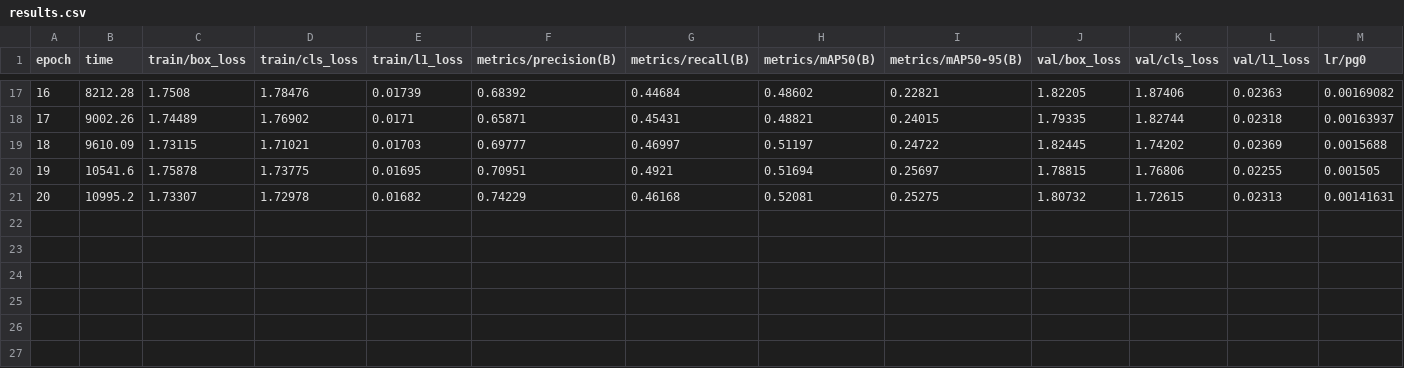
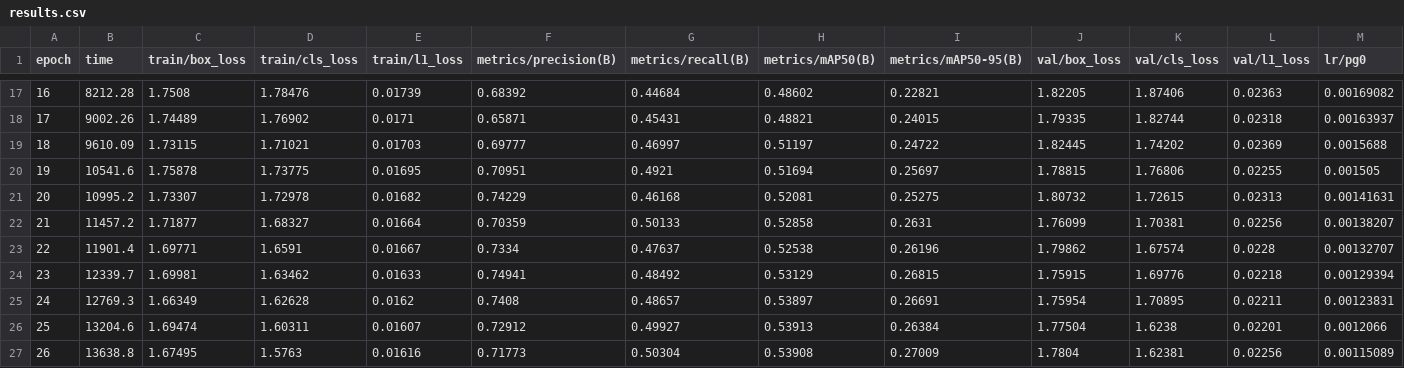
Before and after one commit to paramsn37-sketch/Vision_Sentinel_2.0_GMP, a CSV file: training/runs/vs2-y26n-cpu480/results.csv, drawn as a sheet; only a part is shown, gaps mark what is left out; rows hold the shown columns only; the diff names each change by its address in the sheet, - before the commit and + after, or states it on an @@ line.

```diff
--- a/training/runs/vs2-y26n-cpu480/results.csv
+++ b/training/runs/vs2-y26n-cpu480/results.csv
+row 22: 21 | 11457.2 | 1.71877 | 1.68327 | 0.01664 | 0.70359 | 0.50133 | 0.52858 | 0.2631 | 1.76099 | 1.70381 | 0.02256 | 0.00138207
+row 23: 22 | 11901.4 | 1.69771 | 1.6591 | 0.01667 | 0.7334 | 0.47637 | 0.52538 | 0.26196 | 1.79862 | 1.67574 | 0.0228 | 0.00132707
+row 24: 23 | 12339.7 | 1.69981 | 1.63462 | 0.01633 | 0.74941 | 0.48492 | 0.53129 | 0.26815 | 1.75915 | 1.69776 | 0.02218 | 0.00129394
+row 25: 24 | 12769.3 | 1.66349 | 1.62628 | 0.0162 | 0.7408 | 0.48657 | 0.53897 | 0.26691 | 1.75954 | 1.70895 | 0.02211 | 0.00123831
+row 26: 25 | 13204.6 | 1.69474 | 1.60311 | 0.01607 | 0.72912 | 0.49927 | 0.53913 | 0.26384 | 1.77504 | 1.6238 | 0.02201 | 0.0012066
+row 27: 26 | 13638.8 | 1.67495 | 1.5763 | 0.01616 | 0.71773 | 0.50304 | 0.53908 | 0.27009 | 1.7804 | 1.62381 | 0.02256 | 0.00115089
```
Also changed, not shown: 3 other files.
